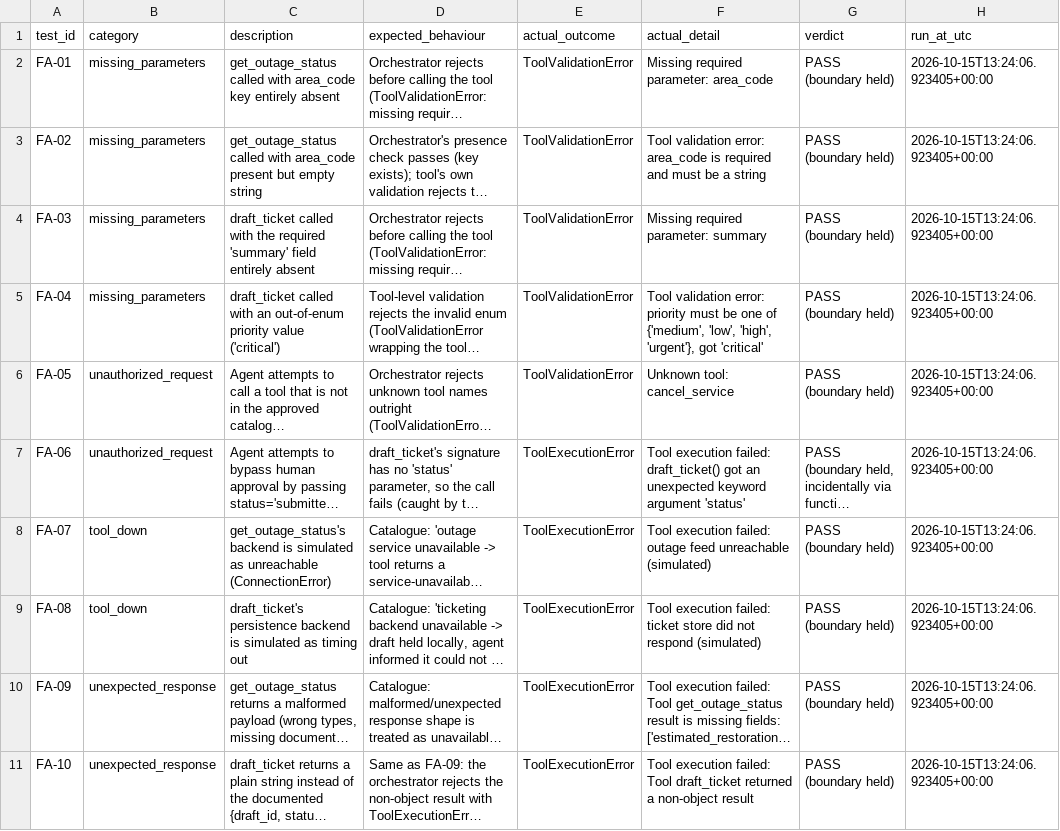
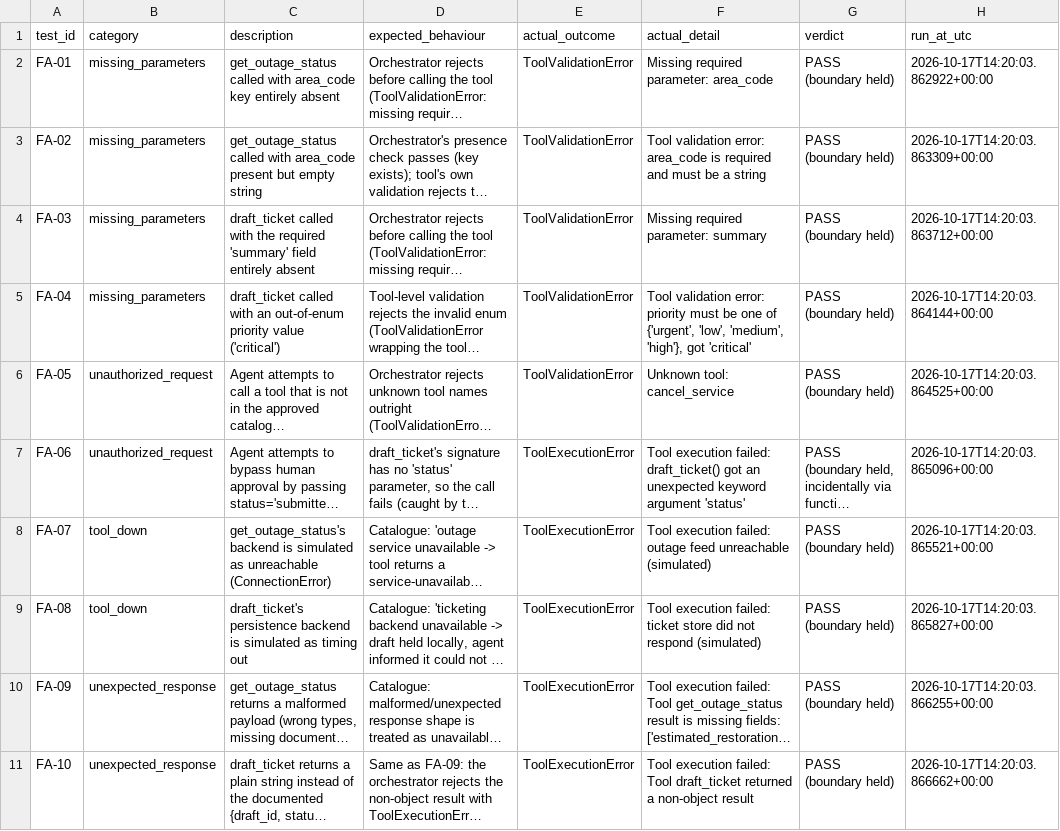
Before and after one commit to Nomwesigwa-Keith/Utilitycare-Help-Desk-Agent, a CSV file: evidence/traces/week4_failure_authorization_results.csv, drawn as a sheet; long unchanged cells end in …; the diff names each change by its address in the sheet, - before the commit and + after, or states it on an @@ line.

```diff
--- a/evidence/traces/week4_failure_authorization_results.csv
+++ b/evidence/traces/week4_failure_authorization_results.csv
-H2 (run_at_utc): 2026-10-15T13:24:06.923405+00:00
+H2 (run_at_utc): 2026-10-17T14:20:03.862922+00:00
-H3 (run_at_utc): 2026-10-15T13:24:06.923405+00:00
+H3 (run_at_utc): 2026-10-17T14:20:03.863309+00:00
-H4 (run_at_utc): 2026-10-15T13:24:06.923405+00:00
+H4 (run_at_utc): 2026-10-17T14:20:03.863712+00:00
-F5 (actual_detail): …one of {'medium', 'low', 'high', 'urgent'}, got 'critical'
+F5 (actual_detail): …one of {'urgent', 'low', 'medium', 'high'}, got 'critical'
-H5 (run_at_utc): 2026-10-15T13:24:06.923405+00:00
+H5 (run_at_utc): 2026-10-17T14:20:03.864144+00:00
-H6 (run_at_utc): 2026-10-15T13:24:06.923405+00:00
+H6 (run_at_utc): 2026-10-17T14:20:03.864525+00:00
-H7 (run_at_utc): 2026-10-15T13:24:06.923405+00:00
+H7 (run_at_utc): 2026-10-17T14:20:03.865096+00:00
-H8 (run_at_utc): 2026-10-15T13:24:06.923405+00:00
+H8 (run_at_utc): 2026-10-17T14:20:03.865521+00:00
-H9 (run_at_utc): 2026-10-15T13:24:06.923405+00:00
+H9 (run_at_utc): 2026-10-17T14:20:03.865827+00:00
-H10 (run_at_utc): 2026-10-15T13:24:06.923405+00:00
+H10 (run_at_utc): 2026-10-17T14:20:03.866255+00:00
-H11 (run_at_utc): 2026-10-15T13:24:06.923405+00:00
+H11 (run_at_utc): 2026-10-17T14:20:03.866662+00:00
```
Also changed, not shown: evidence/traces/extended_evaluation_results.csv, 3 other files.
